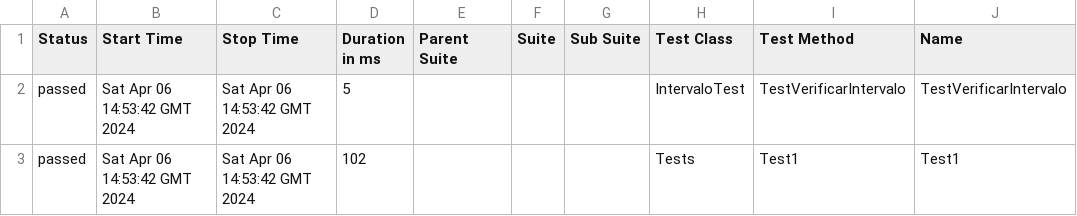
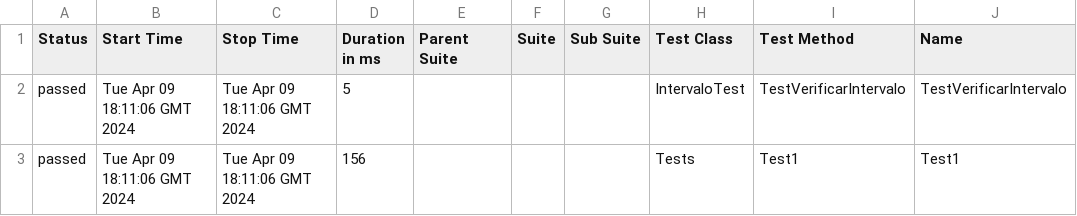
Before and after one commit to ladesa-ro/gerar-horario, a CSV file: b/development/data/suites.csv, drawn as a sheet; only a part is shown; the diff names each change by its address in the sheet, - before the commit and + after, or states it on an @@ line.

```diff
--- a/b/development/data/suites.csv
+++ b/b/development/data/suites.csv
-B2:B3 (Start Time): Sat Apr 06 14:53:42 GMT 2024
+B2:B3 (Start Time): Tue Apr 09 18:11:06 GMT 2024
-C2:C3 (Stop Time): Sat Apr 06 14:53:42 GMT 2024
+C2:C3 (Stop Time): Tue Apr 09 18:11:06 GMT 2024
-D3 (Duration in ms): 102
+D3 (Duration in ms): 156
```
Also changed, not shown: 26 other files.
